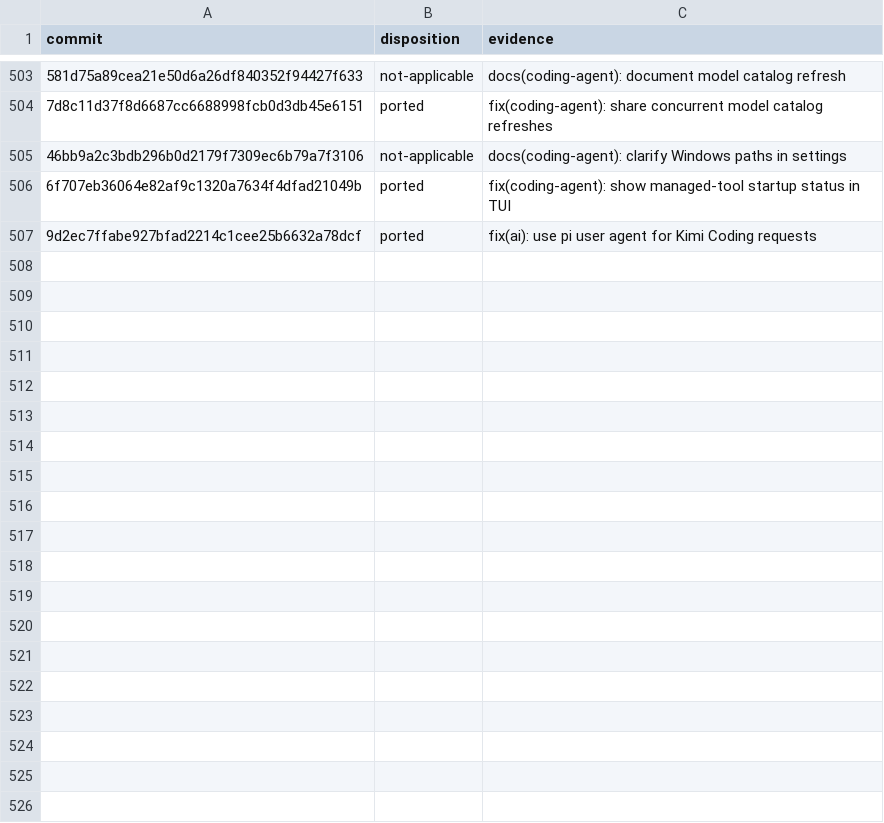
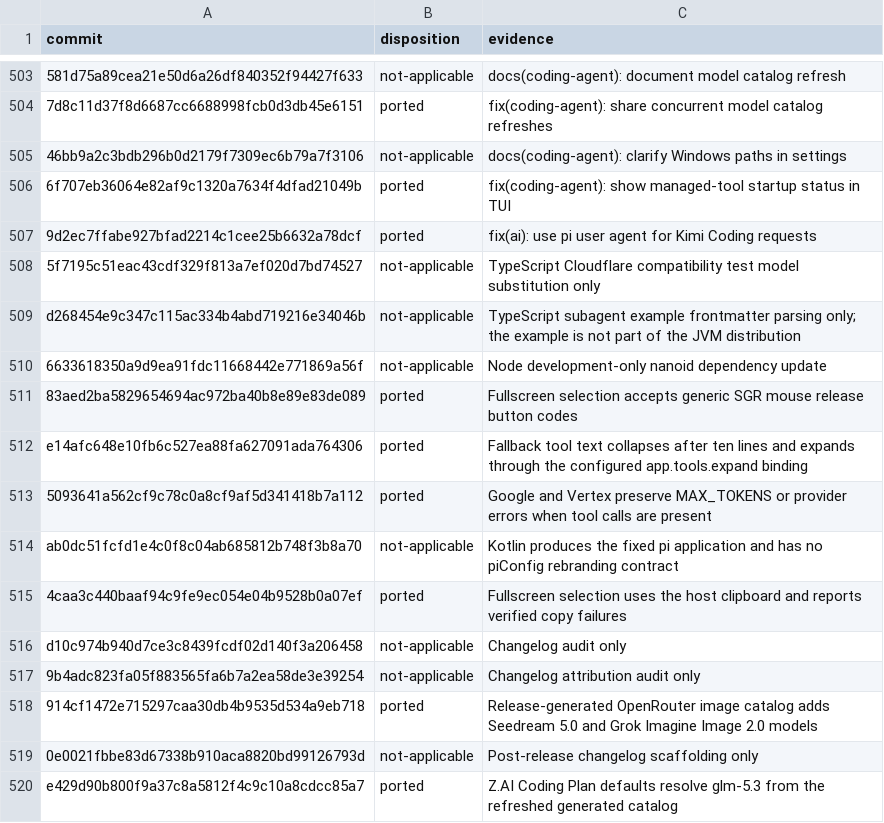
Before and after one commit to zjywill/pi-kotlin, a TSV file: migration/upstream-sync.tsv, drawn as a sheet; only a part is shown, gaps mark what is left out; the diff names each change by its address in the sheet, - before the commit and + after, or states it on an @@ line.

Commit message:
feat: sync pi migration through b1efcf7d7

```diff
--- a/migration/upstream-sync.tsv
+++ b/migration/upstream-sync.tsv
+row 508: 5f7195c51eac43cdf329f813a7ef020d7bd74527 | not-applicable | TypeScript Cloudflare compatibility test model substitution only
+row 509: d268454e9c347c115ac334b4abd719216e34046b | not-applicable | TypeScript subagent example frontmatter parsing only; the example is not part of the JVM distribution
+row 510: 6633618350a9d9ea91fdc11668442e771869a56f | not-applicable | Node development-only nanoid dependency update
+row 511: 83aed2ba5829654694ac972ba40b8e89e83de089 | ported | Fullscreen selection accepts generic SGR mouse release button codes
+row 512: e14afc648e10fb6c527ea88fa627091ada764306 | ported | Fallback tool text collapses after ten lines and expands through the configured app.tools.expand binding
+row 513: 5093641a562cf9c78c0a8cf9af5d341418b7a112 | ported | Google and Vertex preserve MAX_TOKENS or provider errors when tool calls are present
+row 514: ab0dc51fcfd1e4c0f8c04ab685812b748f3b8a70 | not-applicable | Kotlin produces the fixed pi application and has no piConfig rebranding contract
+row 515: 4caa3c440baaf94c9fe9ec054e04b9528b0a07ef | ported | Fullscreen selection uses the host clipboard and reports verified copy failures
+row 516: d10c974b940d7ce3c8439fcdf02d140f3a206458 | not-applicable | Changelog audit only
+row 517: 9b4adc823fa05f883565fa6b7a2ea58de3e39254 | not-applicable | Changelog attribution audit only
+row 518: 914cf1472e715297caa30db4b9535d534a9eb718 | ported | Release-generated OpenRouter image catalog adds Seedream 5.0 and Grok Imagine Image 2.0 models
+row 519: 0e0021fbbe83d67338b910aca8820bd99126793d | not-applicable | Post-release changelog scaffolding only
+row 520: e429d90b800f9a37c8a5812f4c9c10a8cdcc85a7 | ported | Z.AI Coding Plan defaults resolve glm-5.3 from the refreshed generated catalog
```
Also changed, not shown: 37 other files.
